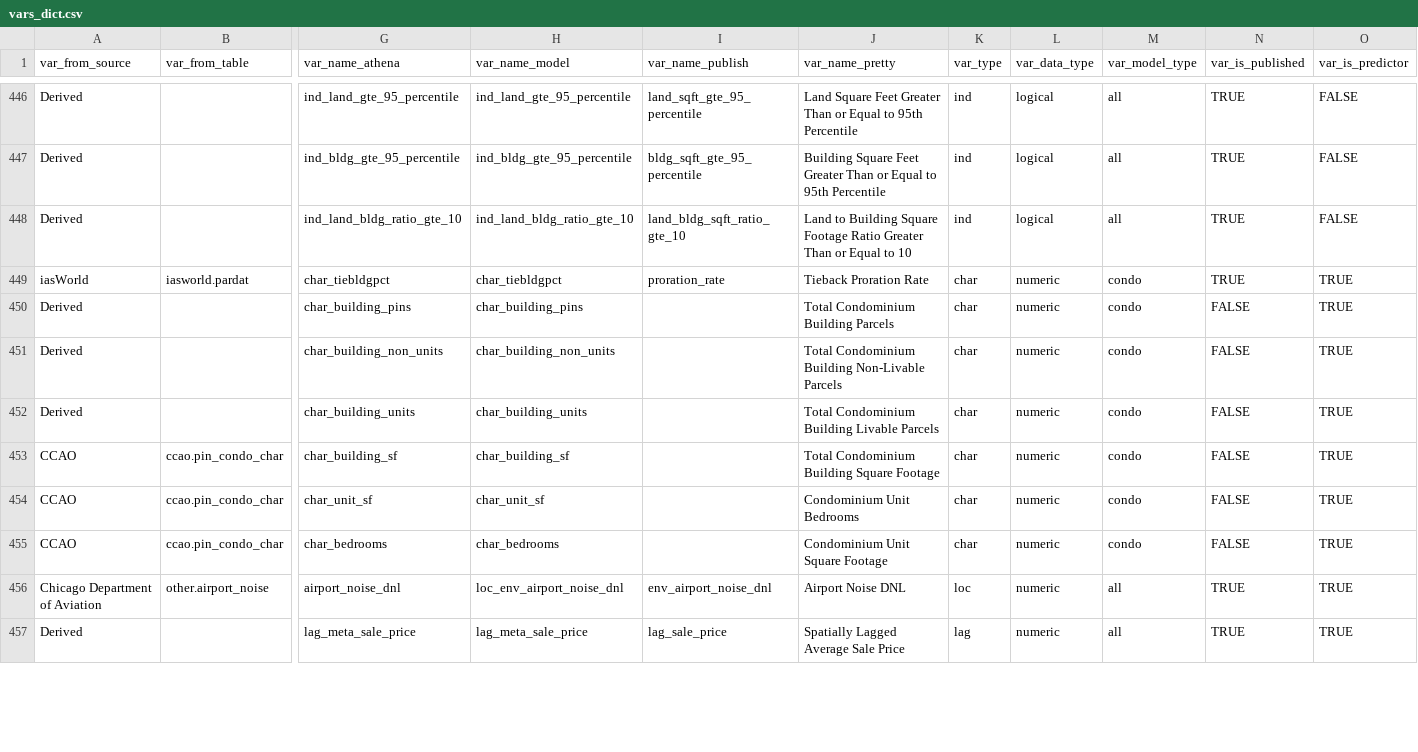
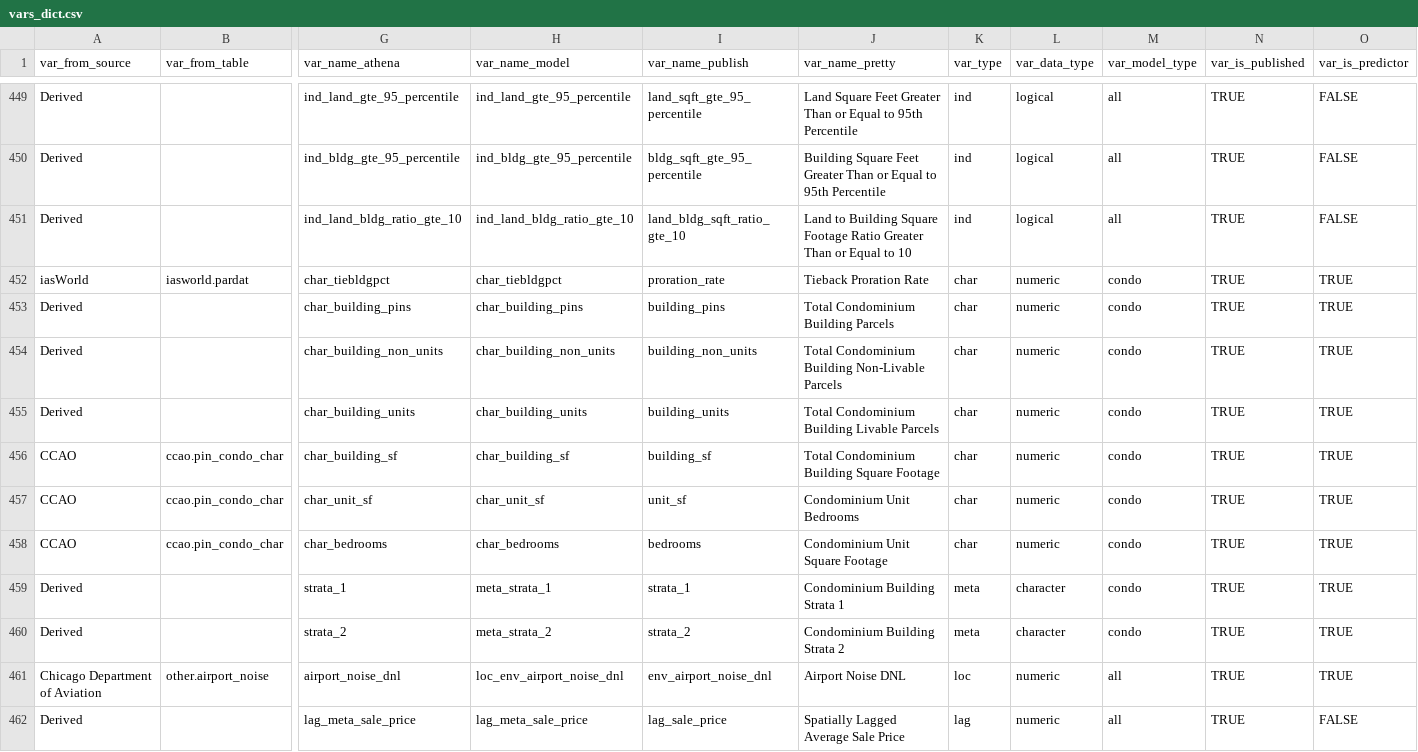
Before and after one commit to ccao-data/ccao, a CSV file: data-raw/vars_dict.csv, drawn as a sheet; only a part is shown, gaps mark what is left out; addresses are those after the commit; rows hold the shown columns only; the diff covers the shown part only; the diff names each change by its address in the sheet, - before the commit and + after, or states it on an @@ line.

Commit message:
Add time and strata vars to dictionary

```diff
--- a/data-raw/vars_dict.csv
+++ b/data-raw/vars_dict.csv
-I453 (var_name_publish): (empty)
+I453 (var_name_publish): building_pins
-N453:N458 (var_is_published): FALSE
+N453:N458 (var_is_published): TRUE
-I454 (var_name_publish): (empty)
+I454 (var_name_publish): building_non_units
-I455 (var_name_publish): (empty)
+I455 (var_name_publish): building_units
-I456 (var_name_publish): (empty)
+I456 (var_name_publish): building_sf
-I457 (var_name_publish): (empty)
+I457 (var_name_publish): unit_sf
-I458 (var_name_publish): (empty)
+I458 (var_name_publish): bedrooms
+row 459: Derived |  | strata_1 | meta_strata_1 | strata_1 | Condominium Building Strata 1 | meta | character | condo | TRUE | TRUE
+row 460: Derived |  | strata_2 | meta_strata_2 | strata_2 | Condominium Building Strata 2 | meta | character | condo | TRUE | TRUE
-O462 (var_is_predictor): TRUE
+O462 (var_is_predictor): FALSE
```
Also changed, not shown: 3 added rows and 27 edited cells elsewhere in this file, 3 other files.
